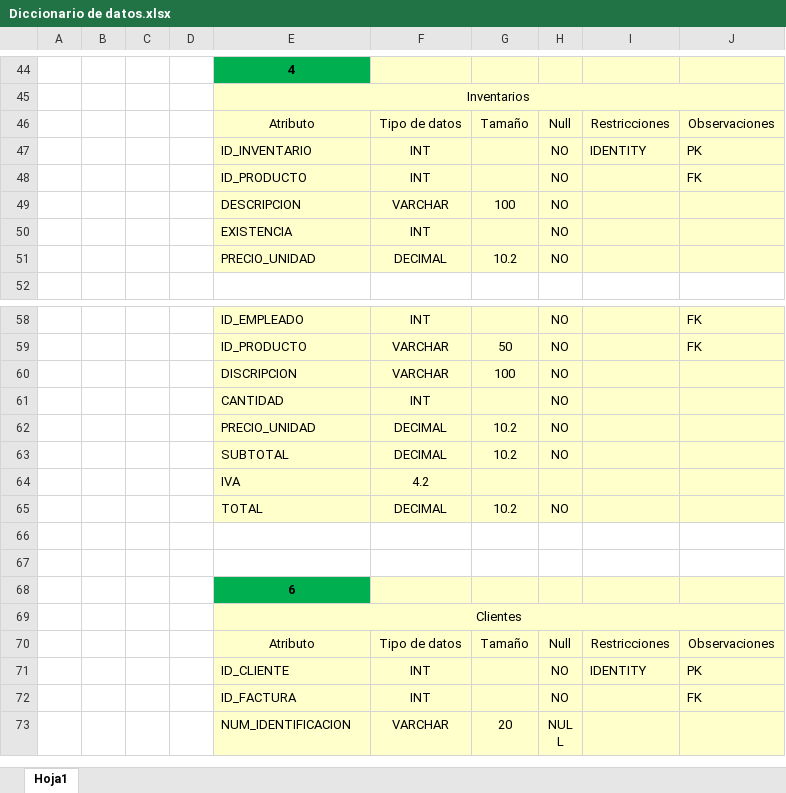
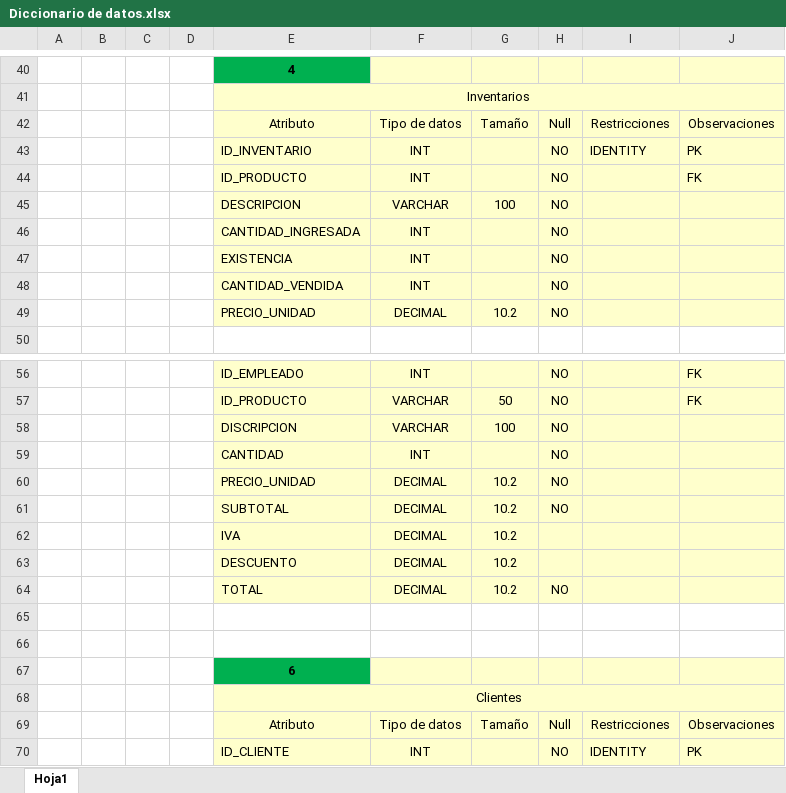
Before and after one commit to DannyST89/Proyecto-Final, an Excel workbook: Etapa 01/Diccionario de datos.xlsx, sheet Hoja1, drawn as a sheet; only a part is shown, gaps mark what is left out; the shorter side is filled out with more unchanged rows; values as stored, in another font and other column widths than the file's, no borders; removed rows and columns are numbered as before the commit, all else as after; the diff covers the shown part only; the diff names each change by its address in the sheet, - before the commit and + after, or states it on an @@ line.

```diff
--- a/Etapa 01/Diccionario de datos.xlsx (sheet Hoja1)
+++ b/Etapa 01/Diccionario de datos.xlsx (sheet Hoja1)
+row 46:  |  |  |  | CANTIDAD_INGRESADA | INT |  | NO
+row 48:  |  |  |  | CANTIDAD_VENDIDA | INT |  | NO
-row 64:  |  |  |  | IVA | 4.2
+row 62:  |  |  |  | IVA | DECIMAL | 10.2
+row 63:  |  |  |  | DESCUENTO | DECIMAL | 10.2
```
Also changed, not shown: 17 removed rows and 2 edited cells elsewhere in this sheet, 22 other files.
